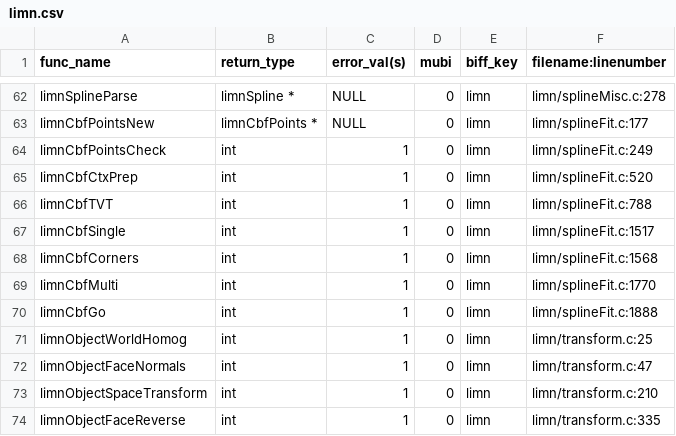
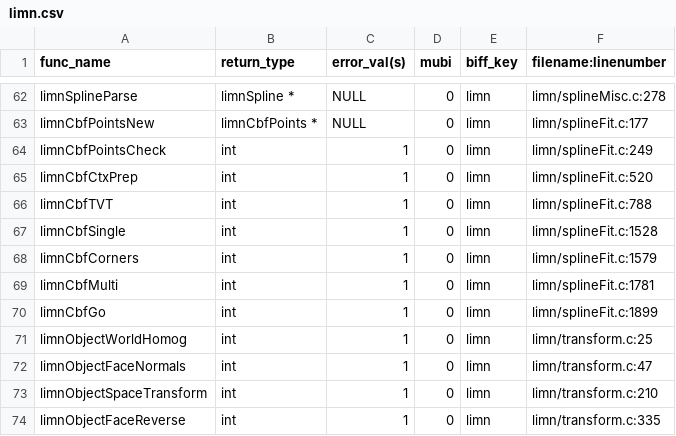
Before and after one commit to Slicer/teem, a CSV file: python/cffi/biffdata/limn.csv, drawn as a sheet; only a part is shown, gaps mark what is left out.

```diff
--- a/python/cffi/biffdata/limn.csv
+++ b/python/cffi/biffdata/limn.csv
@@ -66,6 +66,6 @@ limnCbfCtxPrep,int,1,0,limn,limn/splineFit.c:520
 limnCbfTVT,int,1,0,limn,limn/splineFit.c:788
-limnCbfSingle,int,1,0,limn,limn/splineFit.c:1517
-limnCbfCorners,int,1,0,limn,limn/splineFit.c:1568
-limnCbfMulti,int,1,0,limn,limn/splineFit.c:1770
-limnCbfGo,int,1,0,limn,limn/splineFit.c:1888
+limnCbfSingle,int,1,0,limn,limn/splineFit.c:1528
+limnCbfCorners,int,1,0,limn,limn/splineFit.c:1579
+limnCbfMulti,int,1,0,limn,limn/splineFit.c:1781
+limnCbfGo,int,1,0,limn,limn/splineFit.c:1899
 limnObjectWorldHomog,int,1,0,limn,limn/transform.c:25
```
Also changed, not shown: 2 other files.
